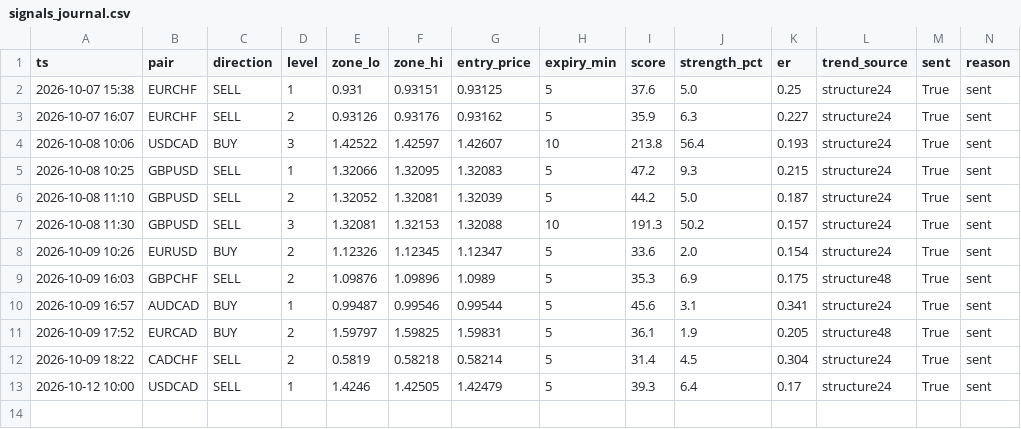
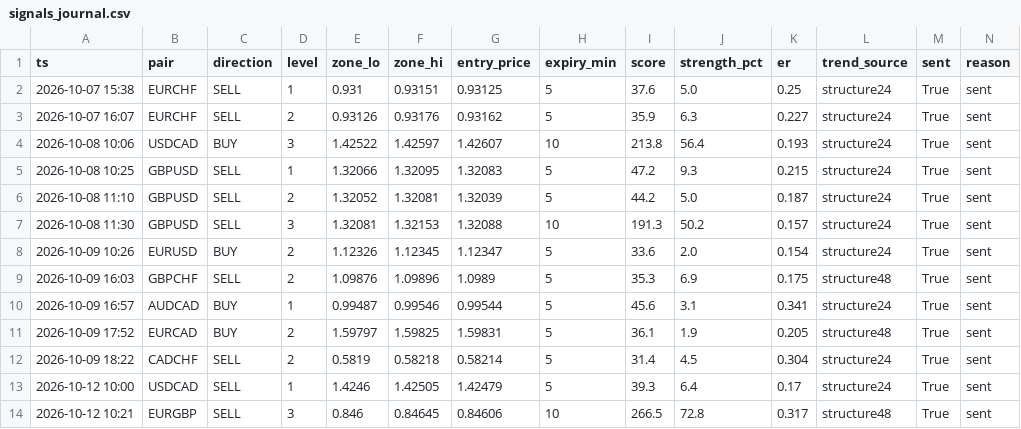
Before and after one commit to torium-art/forex-signal-bot, a CSV file: signals_journal.csv, drawn as a sheet.

```diff
--- a/signals_journal.csv
+++ b/signals_journal.csv
@@ -13 +13,2 @@ ts,pair,direction,level,zone_lo,zone_hi,entry_price,expiry_min,score,strength_pc
 2026-10-12 10:00,USDCAD,SELL,1,1.4246,1.42505,1.42479,5,39.3,6.4,0.17,structure24,True,sent
+2026-10-12 10:21,EURGBP,SELL,3,0.846,0.84645,0.84606,10,266.5,72.8,0.317,structure48,True,sent
```
Also changed, not shown: outcomes_journal.csv, 1 other file.
